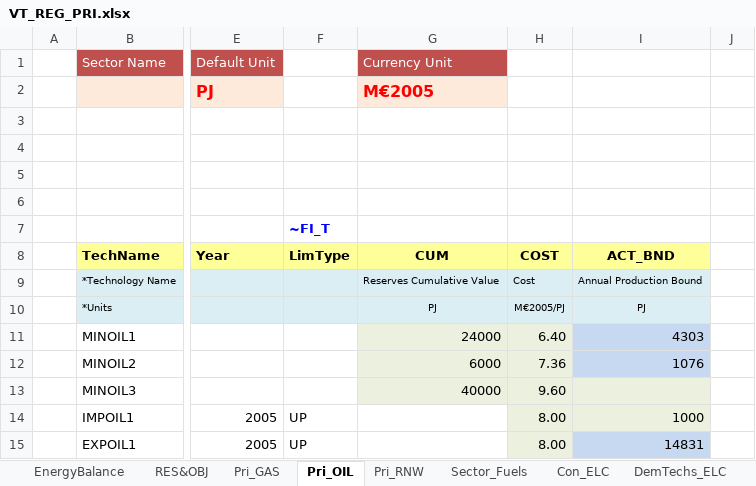
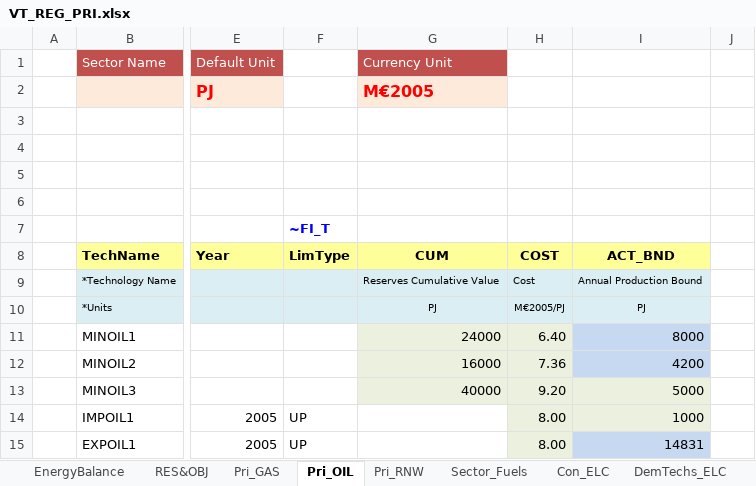
Before and after one commit to engcaicedo/CasoBase_Junio_Simulacion, an Excel workbook: VT_REG_PRI.xlsx, sheet Pri_OIL, drawn as a sheet; only a part is shown, gaps mark what is left out; values as stored, in another font and other column widths than the file's, no borders; charts and pictures not drawn; the diff names each change by its address in the sheet, - before the commit and + after, or states it on an @@ line.

```diff
--- a/VT_REG_PRI.xlsx (sheet Pri_OIL)
+++ b/VT_REG_PRI.xlsx (sheet Pri_OIL)
-I11: 4303
+I11: 8000
-G12: 6000
+G12: 16000
-I12: 1076
+I12: 4200
-H13: 9.60
+H13: 9.20
-I13: (empty)
+I13: 5000
```
Also changed, not shown: sheet Pri_GAS, sheet Con_ELC.
